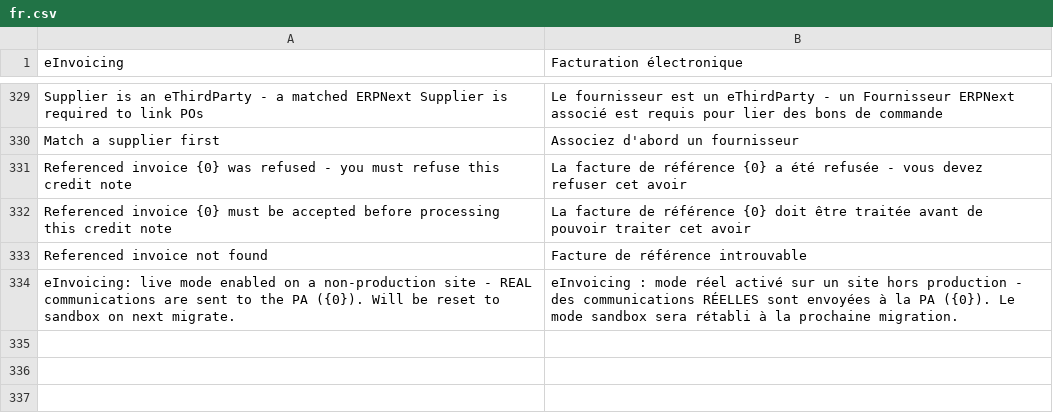
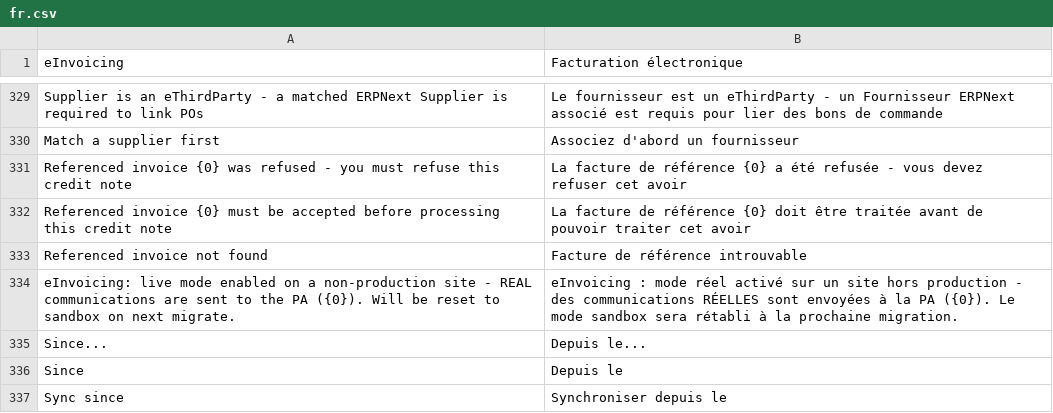
Before and after one commit to scopen-coop/erpnext_einvoicing, a CSV file: erpnext_einvoicing/translations/fr.csv, drawn as a sheet; only a part is shown, gaps mark what is left out.

Commit message:
Feat: send updatedAfter in UTC + Since parameter in sync feature

```diff
--- a/erpnext_einvoicing/translations/fr.csv
+++ b/erpnext_einvoicing/translations/fr.csv
@@ -334 +334,4 @@ Referenced invoice not found,Facture de référence introuvable,
 "eInvoicing: live mode enabled on a non-production site - REAL communications are sent to the PA ({0}). Will be reset to sandbox on next migrate.","eInvoicing : mode réel activé sur un site hors production - des communications RÉELLES sont envoyées à la PA ({0}). Le mode sandbox sera rétabli à la prochaine migration."
+Since...,Depuis le...
+Since,Depuis le
+Sync since,Synchroniser depuis le
```
Also changed, not shown: 3 other files.
